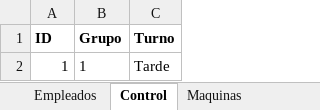
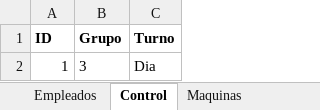
Before and after one commit to KevinQuimbayo/dashboard-merciko-data, an Excel workbook: Programa_Asistencia.xlsx, sheet Control, drawn as a sheet; values as stored, in another font and other column widths than the file's, no borders; the diff names each change by its address in the sheet, - before the commit and + after, or states it on an @@ line.

```diff
--- a/Programa_Asistencia.xlsx (sheet Control)
+++ b/Programa_Asistencia.xlsx (sheet Control)
-B2 (Grupo): 1
+B2 (Grupo): 3
-C2 (Turno): Tarde
+C2 (Turno): Dia
```
Also changed, not shown: sheet Asistencia.
